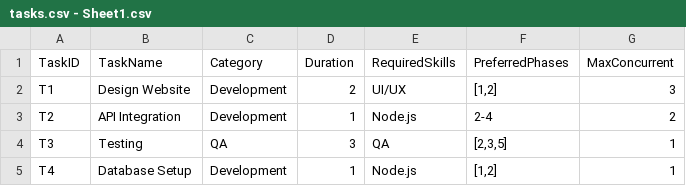
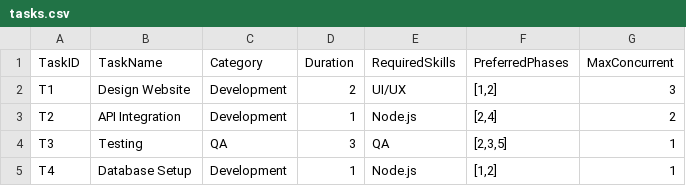
Before and after one commit to ravikantmahto2410/next.js-data-alchemist, a CSV file: public/samples/tasks.csv (was public/samples/tasks.csv - Sheet1.csv), drawn as a sheet.

```diff
--- a/public/samples/tasks.csv - Sheet1.csv
+++ b/public/samples/tasks.csv
@@ -2,3 +2,3 @@ TaskID,TaskName,Category,Duration,RequiredSkills,PreferredPhases,MaxConcurrent
 T1,Design Website,Development,2,UI/UX,"[1,2]",3
-T2,API Integration,Development,1,Node.js,2-4,2
+T2,API Integration,Development,1,Node.js,"[2,4]",2
 T3,Testing,QA,3,QA,"[2,3,5]",1
```
Also changed, not shown: 8 other files.
